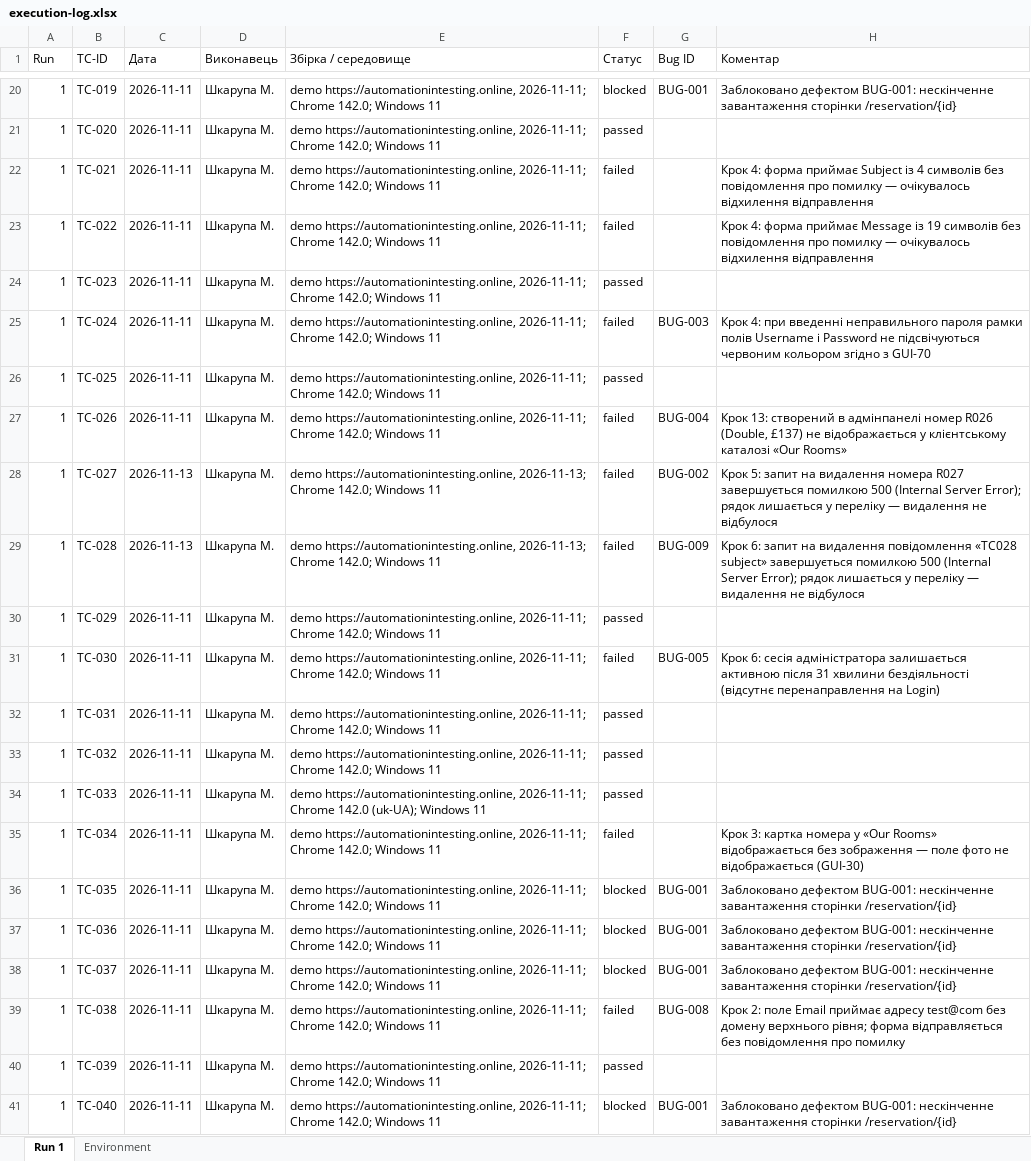
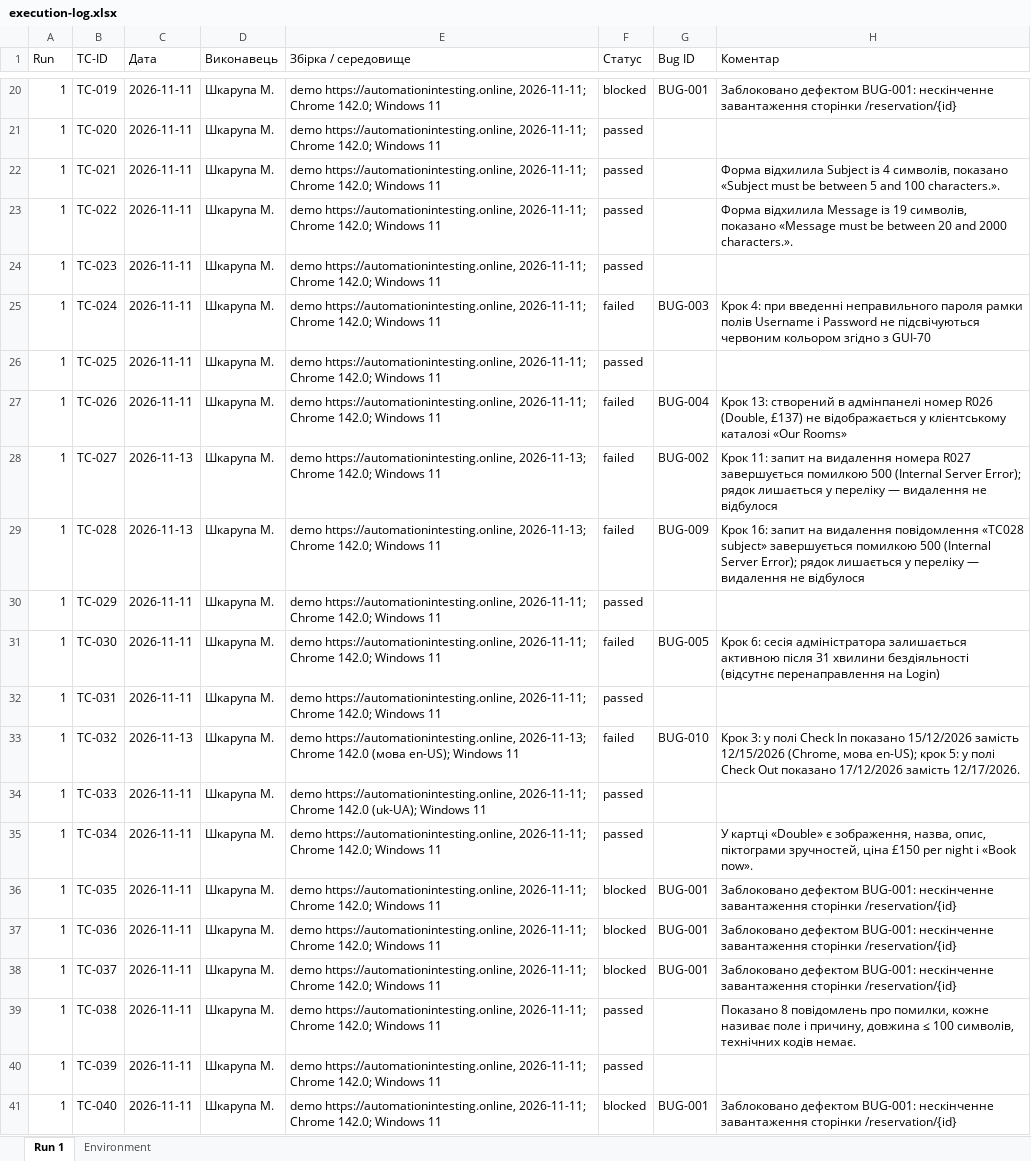
Before and after one commit to likaa3/staynow, an Excel workbook: docs/sprint3/execution-log.xlsx, sheet Run 1, drawn as a sheet; only a part is shown, gaps mark what is left out; values as stored, in another font and other column widths than the file's, no cell formats; the diff names each change by its address in the sheet, - before the commit and + after, or states it on an @@ line.

Commit message:
Add files via upload

```diff
--- a/docs/sprint3/execution-log.xlsx (sheet Run 1)
+++ b/docs/sprint3/execution-log.xlsx (sheet Run 1)
-F22:F23 (Статус): failed
+F22:F23 (Статус): passed
-H22 (Коментар): Крок 4: форма приймає Subject із 4 символів без повідомлення про помилку — очікувалось відхилення відправлення
+H22 (Коментар): Форма відхилила Subject із 4 символів, показано «Subject must be between 5 and 100 characters.».
-H23 (Коментар): Крок 4: форма приймає Message із 19 символів без повідомлення про помилку — очікувалось відхилення відправлення
+H23 (Коментар): Форма відхилила Message із 19 символів, показано «Message must be between 20 and 2000 characters.».
-H28 (Коментар): Крок 5: запит на…
+H28 (Коментар): Крок 11: запит на…
-H29 (Коментар): Крок 6: запит на…
+H29 (Коментар): Крок 16: запит на…
-C33 (Дата): 2026-11-11
+C33 (Дата): 2026-11-13
-E33 (Збірка / середовище): demo https://automationintesting.online, 2026-11-11; Chrome 142.0; Windows 11
+E33 (Збірка / середовище): demo https://automationintesting.online, 2026-11-13; Chrome 142.0 (мова en-US); Windows 11
-F33 (Статус): passed
+F33 (Статус): failed
-G33 (Bug ID): (empty)
+G33 (Bug ID): BUG-010
-H33 (Коментар): (empty)
+H33 (Коментар): Крок 3: у полі Check In показано 15/12/2026 замість 12/15/2026 (Chrome, мова en-US); крок 5: у полі Check Out показано 17/12/2026 замість 12/17/2026.
-F35 (Статус): failed
+F35 (Статус): passed
-H35 (Коментар): Крок 3: картка номера у «Our Rooms» відображається без зображення — поле фото не відображається (GUI-30)
+H35 (Коментар): У картці «Double» є зображення, назва, опис, піктограми зручностей, ціна £150 per night і «Book now».
-F39 (Статус): failed
+F39 (Статус): passed
-G39 (Bug ID): BUG-008
+G39 (Bug ID): (empty)
-H39 (Коментар): Крок 2: поле Email приймає адресу test@com без домену верхнього рівня; форма відправляється без повідомлення про помилку
+H39 (Коментар): Показано 8 повідомлень про помилки, кожне називає поле і причину, довжина ≤ 100 символів, технічних кодів немає.
```
Also changed, not shown: cell formats.
